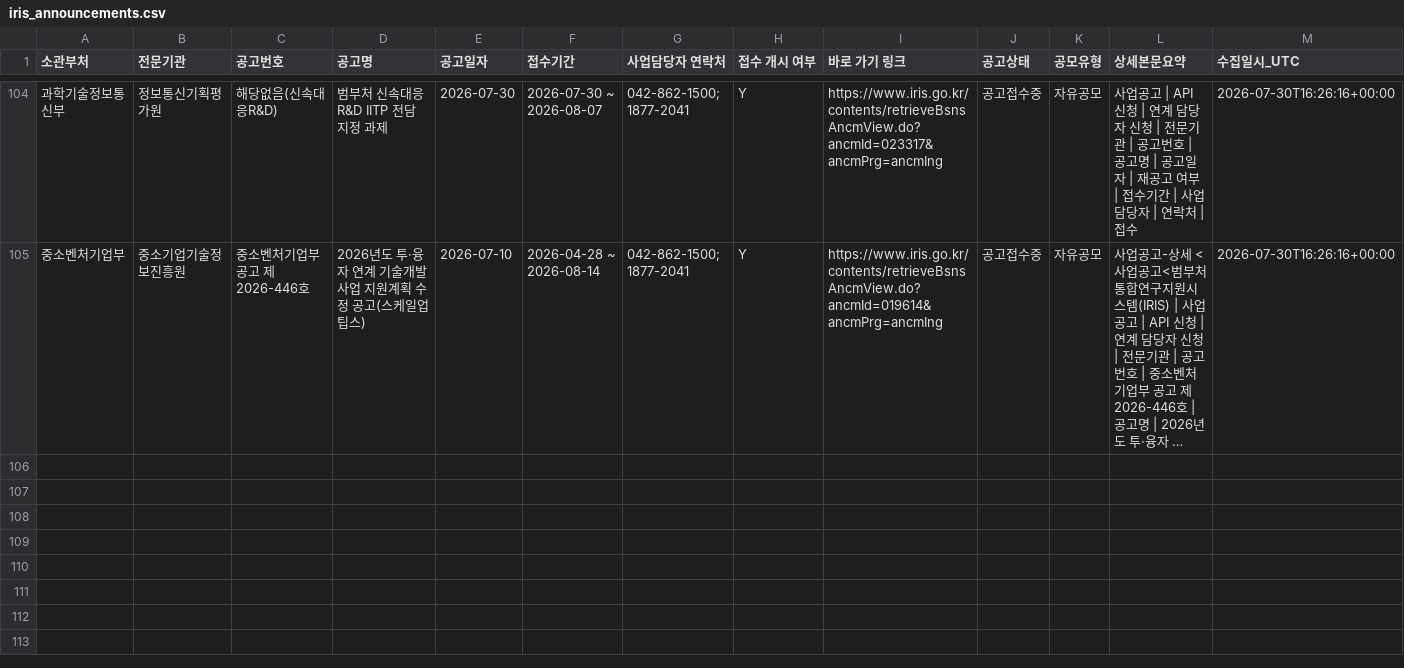
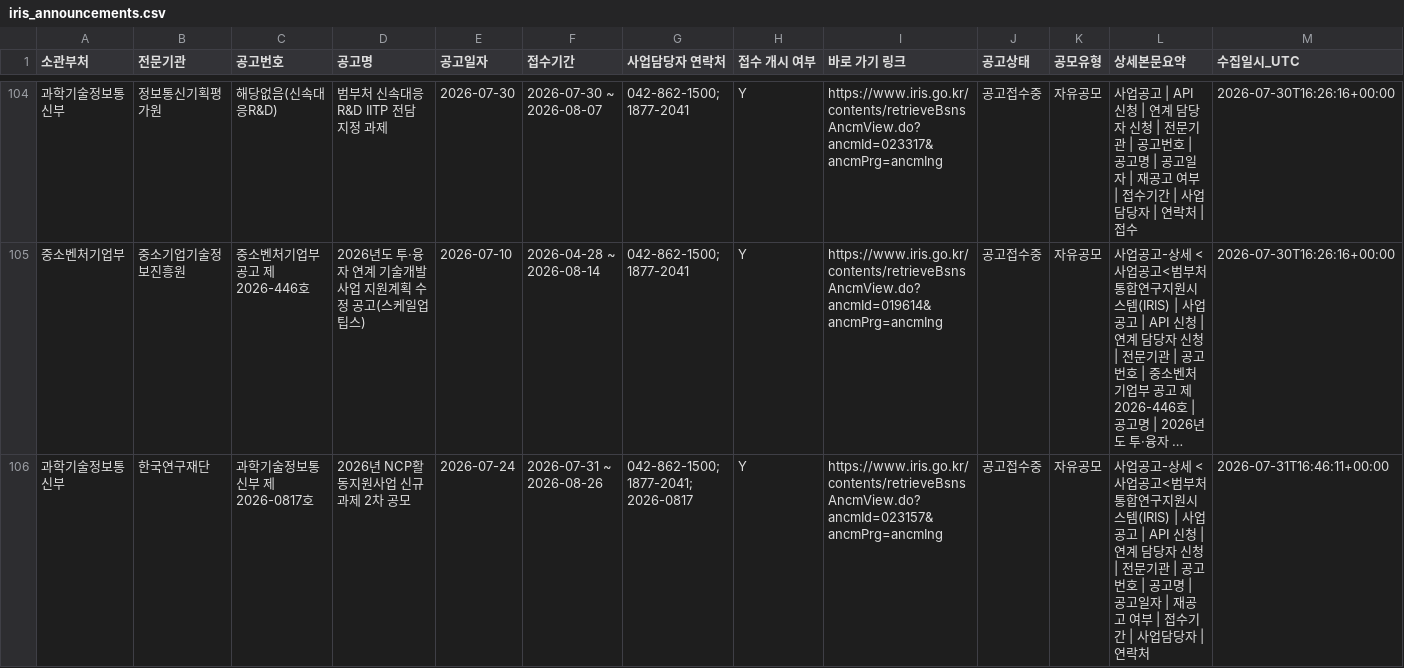
Before and after one commit to dslab-aict/iris-rnd-monitor, a CSV file: data/iris_announcements.csv, drawn as a sheet; only a part is shown, gaps mark what is left out; long unchanged cells end in …; rows hold the shown columns only; the diff covers the shown part only; the diff names each change by its address in the sheet, - before the commit and + after, or states it on an @@ line.

```diff
--- a/data/iris_announcements.csv
+++ b/data/iris_announcements.csv
+row 106: 과학기술정보통신부 | 한국연구재단 | 과학기술정보통신부 제2026-0817호 | 2026년 NCP활동지원사업 신규과제 2차 공모 | 2026-07-24 | 2026-07-31 ~ 2026-08-26 | 042-862-1500; 1877-2041; 2026-0817 | Y | https://www.iris.go.kr/contents/retrieveBsnsAncmView.do?ancmId=023157&ancmPrg=ancmIng | 공고접수중 | 자유공모 | 사업공고-상세 < 사업공고<범부처통합연구지원시스템(IRIS) | 사업공고 | API 신청 | 연계 담당자 신청 | 전문기관 | 공고번호 | 공고명 | 공고일자 | 재공고 여부 | 접수기간 | 사업담당자 | 연락처 | 2026-07-31T16:46:11+00:00
```
Also changed, not shown: 1 added row elsewhere in this file.
